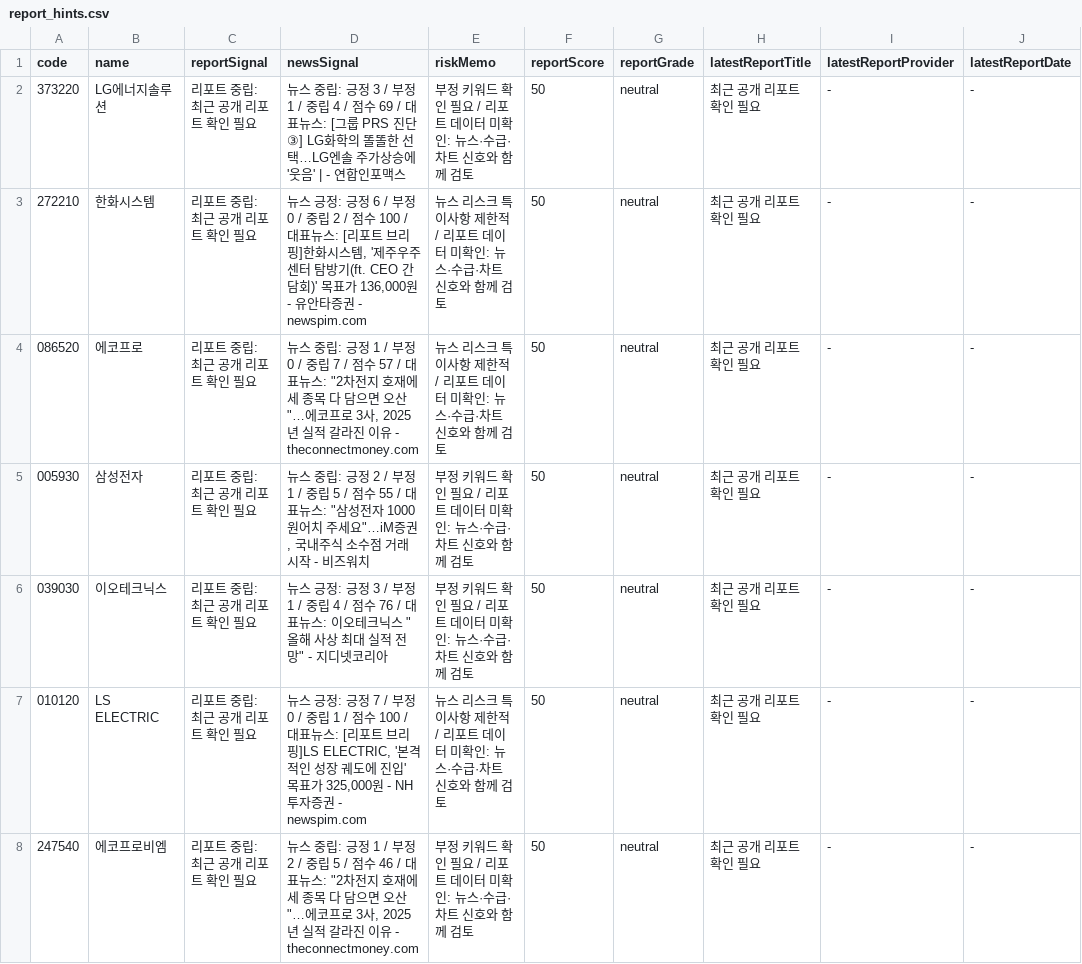
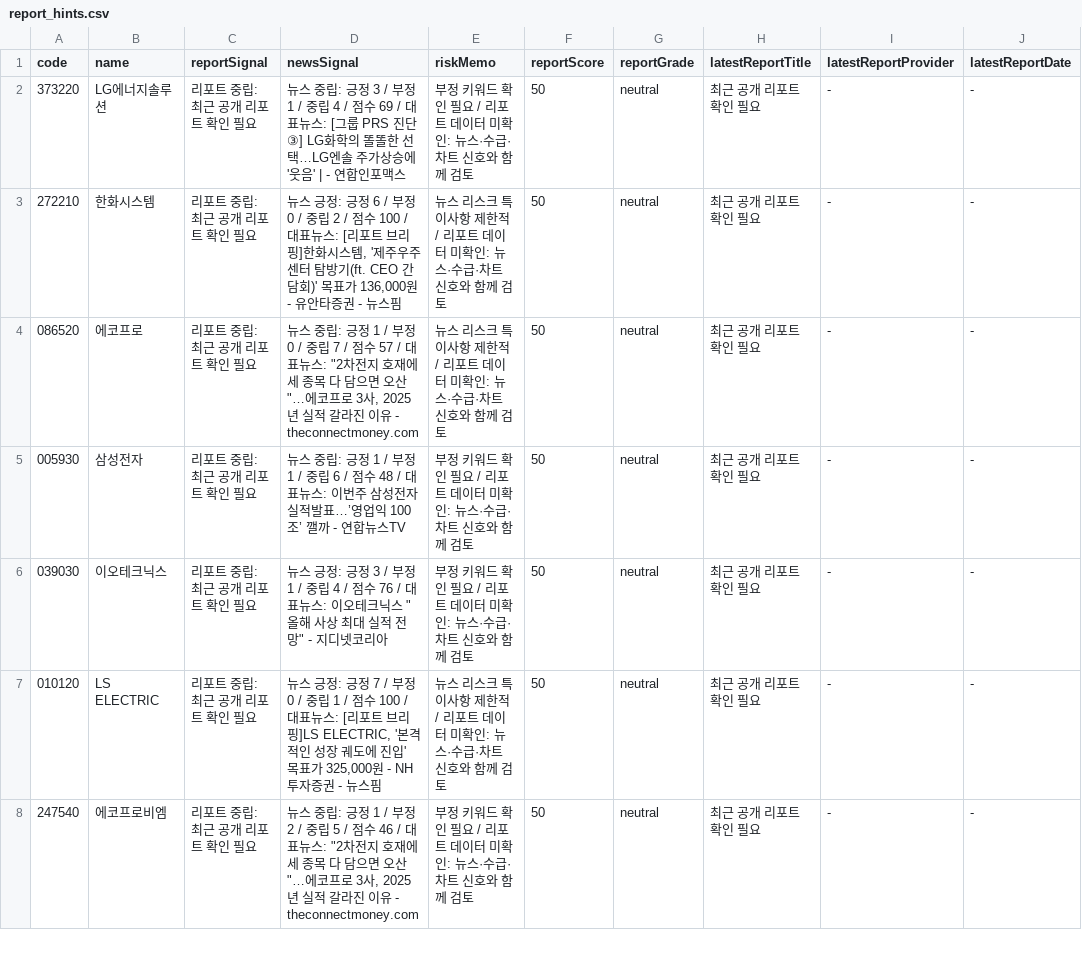
Before and after one commit to babbu28238/investment-json-data, a CSV file: report_hints.csv, drawn as a sheet; only a part is shown; the diff covers the shown part only.

```diff
--- a/report_hints.csv
+++ b/report_hints.csv
@@ -2,7 +2,7 @@
 373220,LG에너지솔루션,리포트 중립: 최근 공개 리포트 확인 필요,뉴스 중립: 긍정 3 / 부정 1 / 중립 4 / 점수 69 / 대표뉴스: [그룹 PRS 진단 ③] LG화학의 똘똘한 선택…LG엔솔 주가상승에 '웃음' | - 연합인포맥스,부정 키워드 확인 필요 / 리포트 데이터 미확인: 뉴스·수급·차트 신호와 함께 검토,50,neutral,최근 공개 리포트 확인 필요,-,-
-272210,한화시스템,리포트 중립: 최근 공개 리포트 확인 필요,"뉴스 긍정: 긍정 6 / 부정 0 / 중립 2 / 점수 100 / 대표뉴스: [리포트 브리핑]한화시스템, '제주우주센터 탐방기(ft. CEO 간담회)' 목표가 136,000원 - 유안타증권 - newspim.com",뉴스 리스크 특이사항 제한적 / 리포트 데이터 미확인: 뉴스·수급·차트 신호와 함께 검토,50,neutral,최근 공개 리포트 확인 필요,-,-
+272210,한화시스템,리포트 중립: 최근 공개 리포트 확인 필요,"뉴스 긍정: 긍정 6 / 부정 0 / 중립 2 / 점수 100 / 대표뉴스: [리포트 브리핑]한화시스템, '제주우주센터 탐방기(ft. CEO 간담회)' 목표가 136,000원 - 유안타증권 - 뉴스핌",뉴스 리스크 특이사항 제한적 / 리포트 데이터 미확인: 뉴스·수급·차트 신호와 함께 검토,50,neutral,최근 공개 리포트 확인 필요,-,-
 086520,에코프로,리포트 중립: 최근 공개 리포트 확인 필요,"뉴스 중립: 긍정 1 / 부정 0 / 중립 7 / 점수 57 / 대표뉴스: ""2차전지 호재에 세 종목 다 담으면 오산""…에코프로 3사, 2025년 실적 갈라진 이유 - theconnectmoney.com",뉴스 리스크 특이사항 제한적 / 리포트 데이터 미확인: 뉴스·수급·차트 신호와 함께 검토,50,neutral,최근 공개 리포트 확인 필요,-,-
-005930,삼성전자,리포트 중립: 최근 공개 리포트 확인 필요,"뉴스 중립: 긍정 2 / 부정 1 / 중립 5 / 점수 55 / 대표뉴스: ""삼성전자 1000원어치 주세요""…iM증권, 국내주식 소수점 거래 시작 - 비즈워치",부정 키워드 확인 필요 / 리포트 데이터 미확인: 뉴스·수급·차트 신호와 함께 검토,50,neutral,최근 공개 리포트 확인 필요,-,-
+005930,삼성전자,리포트 중립: 최근 공개 리포트 확인 필요,뉴스 중립: 긍정 1 / 부정 1 / 중립 6 / 점수 48 / 대표뉴스: 이번주 삼성전자 실적발표…’영업익 100조’ 깰까 - 연합뉴스TV,부정 키워드 확인 필요 / 리포트 데이터 미확인: 뉴스·수급·차트 신호와 함께 검토,50,neutral,최근 공개 리포트 확인 필요,-,-
 039030,이오테크닉스,리포트 중립: 최근 공개 리포트 확인 필요,"뉴스 긍정: 긍정 3 / 부정 1 / 중립 4 / 점수 76 / 대표뉴스: 이오테크닉스 ""올해 사상 최대 실적 전망"" - 지디넷코리아",부정 키워드 확인 필요 / 리포트 데이터 미확인: 뉴스·수급·차트 신호와 함께 검토,50,neutral,최근 공개 리포트 확인 필요,-,-
-010120,LS ELECTRIC,리포트 중립: 최근 공개 리포트 확인 필요,"뉴스 긍정: 긍정 7 / 부정 0 / 중립 1 / 점수 100 / 대표뉴스: [리포트 브리핑]LS ELECTRIC, '본격적인 성장 궤도에 진입' 목표가 325,000원 - NH투자증권 - newspim.com",뉴스 리스크 특이사항 제한적 / 리포트 데이터 미확인: 뉴스·수급·차트 신호와 함께 검토,50,neutral,최근 공개 리포트 확인 필요,-,-
+010120,LS ELECTRIC,리포트 중립: 최근 공개 리포트 확인 필요,"뉴스 긍정: 긍정 7 / 부정 0 / 중립 1 / 점수 100 / 대표뉴스: [리포트 브리핑]LS ELECTRIC, '본격적인 성장 궤도에 진입' 목표가 325,000원 - NH투자증권 - 뉴스핌",뉴스 리스크 특이사항 제한적 / 리포트 데이터 미확인: 뉴스·수급·차트 신호와 함께 검토,50,neutral,최근 공개 리포트 확인 필요,-,-
 247540,에코프로비엠,리포트 중립: 최근 공개 리포트 확인 필요,"뉴스 중립: 긍정 1 / 부정 2 / 중립 5 / 점수 46 / 대표뉴스: ""2차전지 호재에 세 종목 다 담으면 오산""…에코프로 3사, 2025년 실적 갈라진 이유 - theconnectmoney.com",부정 키워드 확인 필요 / 리포트 데이터 미확인: 뉴스·수급·차트 신호와 함께 검토,50,neutral,최근 공개 리포트 확인 필요,-,-
```
Also changed, not shown: 12 edited cells elsewhere in this file, stock_candidates_input.csv, 28 other files.
